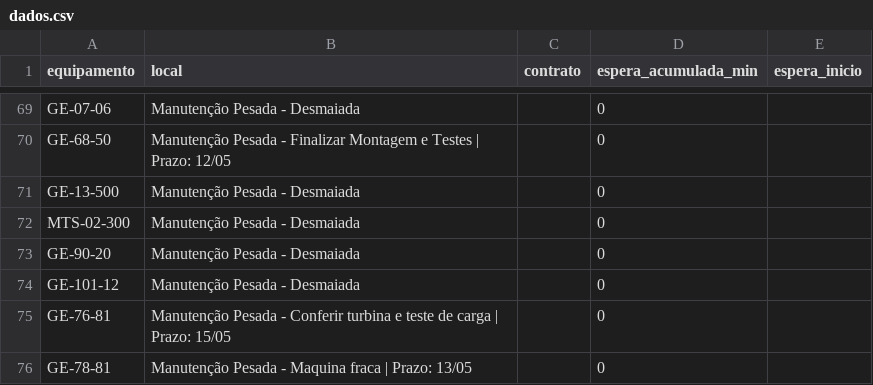
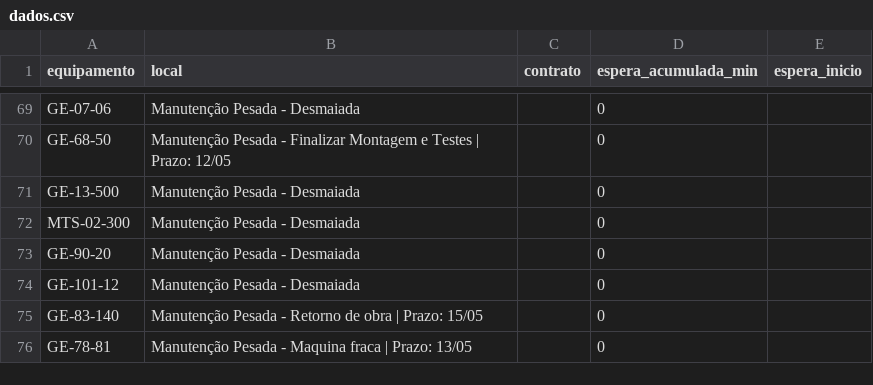
Before and after one commit to milwardarthur-prog/Controle-manuten-o, a CSV file: dados.csv, drawn as a sheet; only a part is shown, gaps mark what is left out.

Commit message:
Add files via upload

```diff
--- a/dados.csv
+++ b/dados.csv
@@ -74,3 +74,3 @@ GE-90-20,Manutenção Pesada - Desmaiada,,0,
 GE-101-12,Manutenção Pesada - Desmaiada,,0,
-GE-76-81,Manutenção Pesada - Conferir turbina e teste de carga | Prazo: 15/05,,0,
+GE-83-140,Manutenção Pesada - Retorno de obra | Prazo: 15/05,,0,
 GE-78-81,Manutenção Pesada - Maquina fraca | Prazo: 13/05,,0,
```
